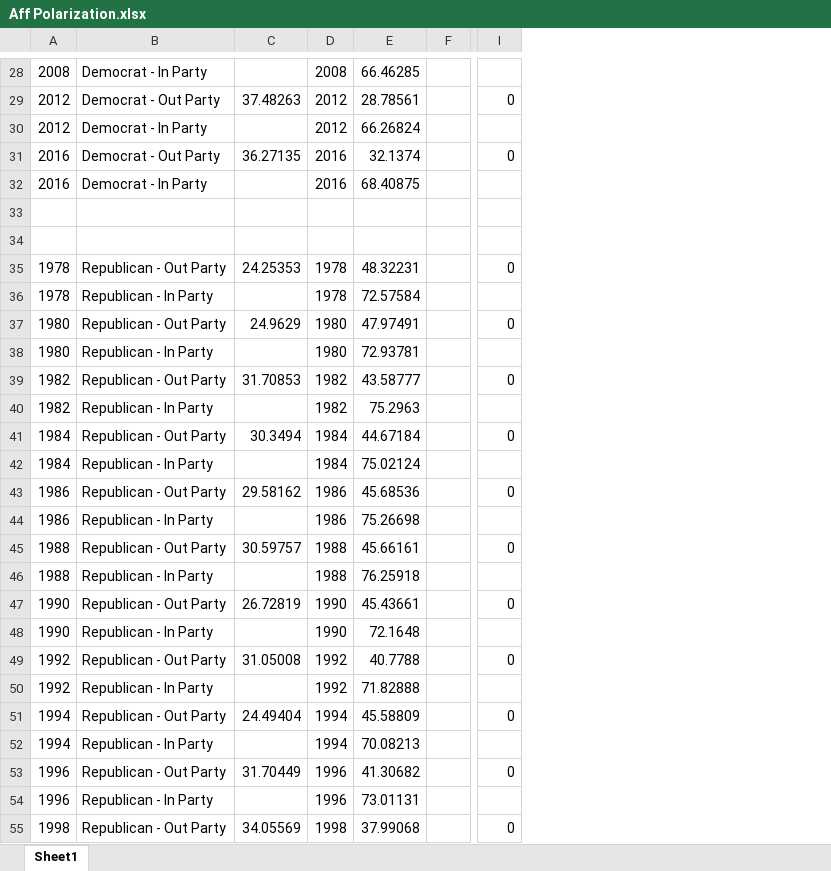
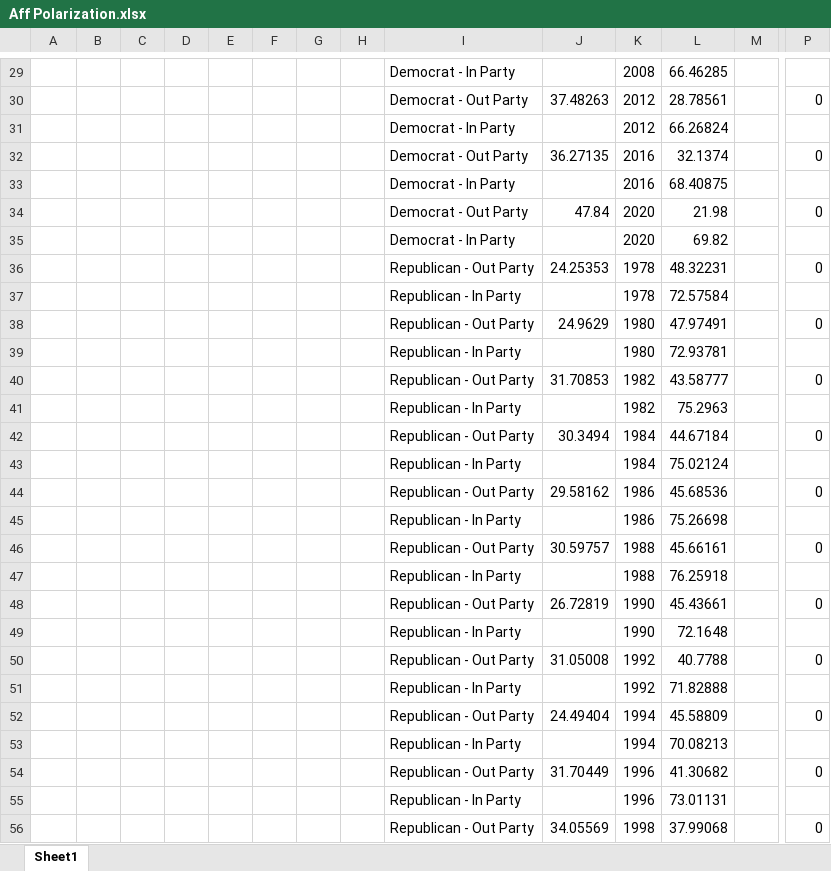
Before and after one commit to judgelord/Dissertation-1, an Excel workbook: data/Aff Polarization.xlsx, sheet Sheet1, drawn as a sheet; only a part is shown, gaps mark what is left out; values as stored, in another font and other column widths than the file's, no borders; addresses are those after the commit; rows hold the shown columns only; the diff covers the shown part only; the diff names each change by its address in the sheet, - before the commit and + after, or states it on an @@ line.

```diff
--- a/data/Aff Polarization.xlsx (sheet Sheet1)
+++ b/data/Aff Polarization.xlsx (sheet Sheet1)
+column B, empty
+column C, empty
+column D, empty
+column E, empty
+column F, empty
+column G, empty
+column H, empty
-A29: 2008
+A29: (empty)
-A30:A31: 2012
+A30:A31: (empty)
-A32:A33: 2016
+A32:A33: (empty)
-row 34: (empty)
+row 34:  |  |  |  |  |  |  |  | Democrat - Out Party | 47.84 | 2020 | 21.98 |  | 0
-row 35: (empty)
+row 35:  |  |  |  |  |  |  |  | Democrat - In Party |  | 2020 | 69.82
-A36:A37: 1978
+A36:A37: (empty)
-A38:A39: 1980
+A38:A39: (empty)
-A40:A41: 1982
+A40:A41: (empty)
-A42:A43: 1984
+A42:A43: (empty)
-A44:A45: 1986
+A44:A45: (empty)
-A46:A47: 1988
+A46:A47: (empty)
-A48:A49: 1990
+A48:A49: (empty)
-A50:A51: 1992
+A50:A51: (empty)
-A52:A53: 1994
+A52:A53: (empty)
-A54:A55: 1996
+A54:A55: (empty)
-A56: 1998
+A56: (empty)
```
Also changed, not shown: 3 added rows and 37 edited cells elsewhere in this sheet, formulas that keep their value, 6 other files.
